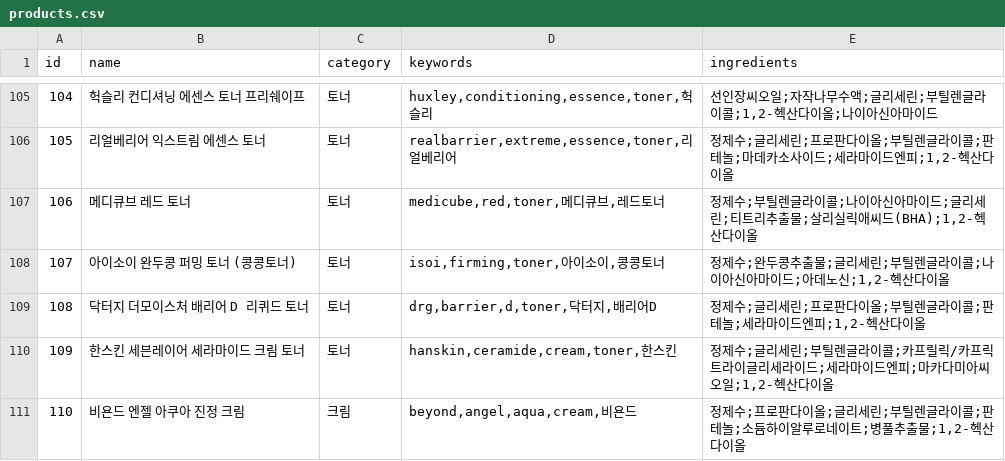
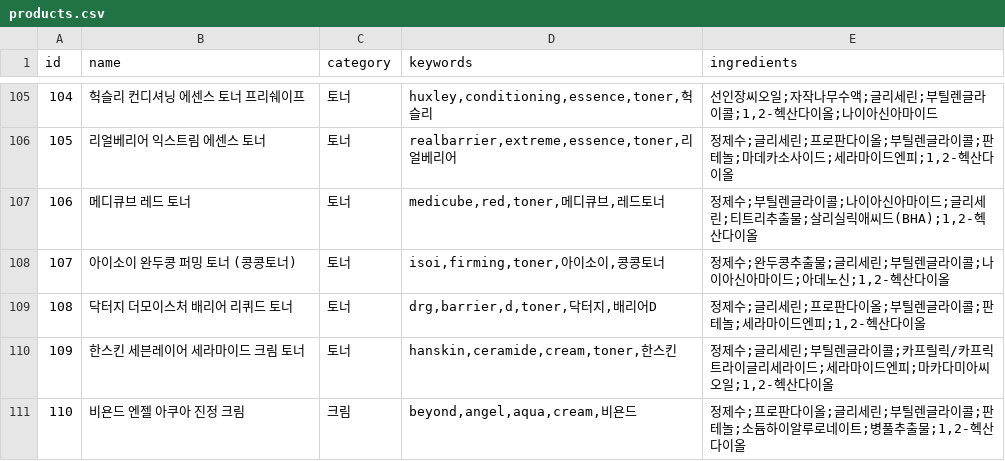
Before and after one commit to baedadada/skin-analysis, a CSV file: products.csv, drawn as a sheet; only a part is shown, gaps mark what is left out.

Commit message:
Fix typo in Dr.G toner name

```diff
--- a/products.csv
+++ b/products.csv
@@ -108,3 +108,3 @@ id,name,category,keywords,ingredients
 107,아이소이 완두콩 퍼밍 토너 (콩콩토너),토너,"isoi,firming,toner,아이소이,콩콩토너","정제수;완두콩추출물;글리세린;부틸렌글라이콜;나이아신아마이드;아데노신;1,2-헥산다이올"
-108,닥터지 더모이스처 배리어 D 리퀴드 토너,토너,"drg,barrier,d,toner,닥터지,배리어D","정제수;글리세린;프로판다이올;부틸렌글라이콜;판테놀;세라마이드엔피;1,2-헥산다이올"
+108,닥터지 더모이스처 배리어 리퀴드 토너,토너,"drg,barrier,d,toner,닥터지,배리어D","정제수;글리세린;프로판다이올;부틸렌글라이콜;판테놀;세라마이드엔피;1,2-헥산다이올"
 109,한스킨 세븐레이어 세라마이드 크림 토너,토너,"hanskin,ceramide,cream,toner,한스킨","정제수;글리세린;부틸렌글라이콜;카프릴릭/카프릭트라이글리세라이드;세라마이드엔피;마카다미아씨오일;1,2-헥산다이올"
```
